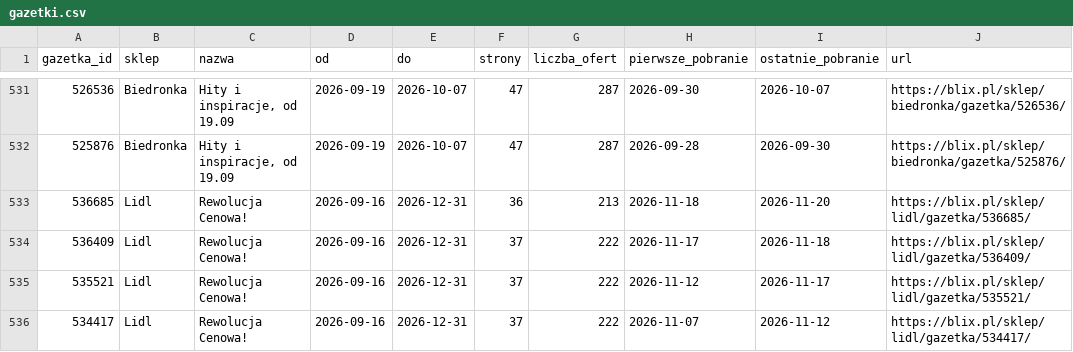
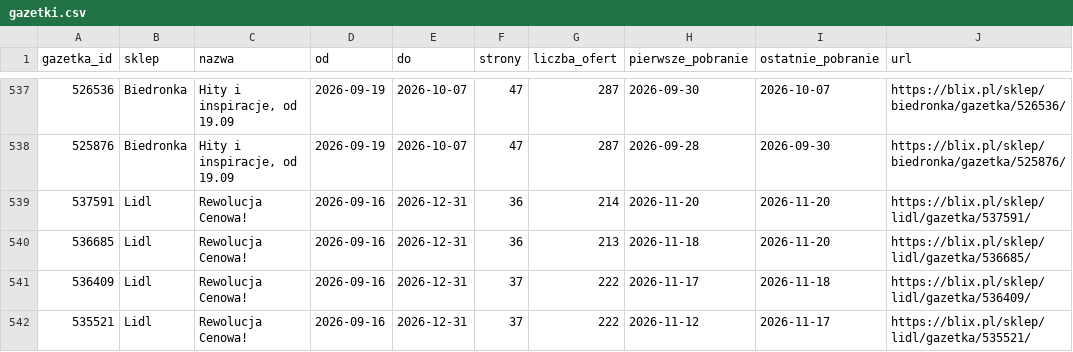
Before and after one commit to LivingMummy/gazetki, a CSV file: data/gazetki.csv, drawn as a sheet; only a part is shown, gaps mark what is left out; the shorter side is filled out with more unchanged rows; the diff covers the shown part only; the diff names each change by its address in the sheet, - before the commit and + after, or states it on an @@ line.

```diff
--- a/data/gazetki.csv
+++ b/data/gazetki.csv
+row 539: 537591 | Lidl | Rewolucja Cenowa! | 2026-09-16 | 2026-12-31 | 36 | 214 | 2026-11-20 | 2026-11-20 | https://blix.pl/sklep/lidl/gazetka/537591/
```
Also changed, not shown: 6 added rows elsewhere in this file, 1 other file.
